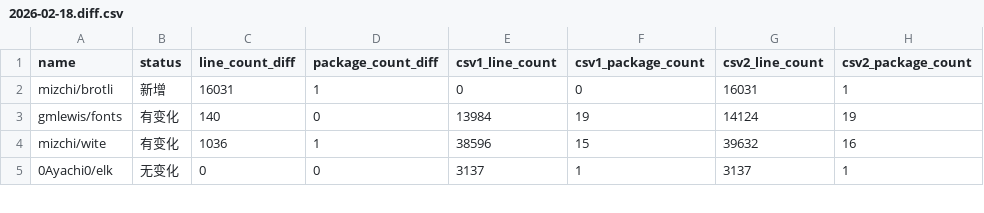
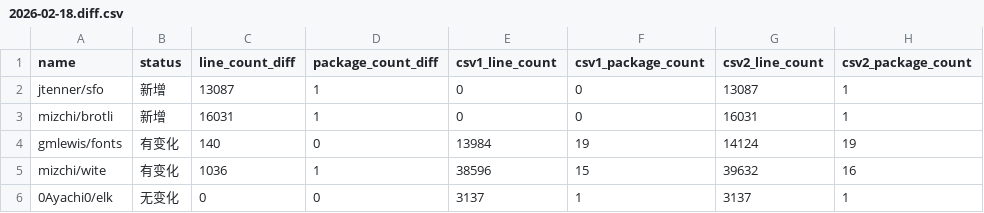
Before and after one commit to Pmemmm/MooncakesDailyData, a CSV file: diff/2026-02-18.diff.csv, drawn as a sheet; only a part is shown; the diff names each change by its address in the sheet, - before the commit and + after, or states it on an @@ line.

```diff
--- a/diff/2026-02-18.diff.csv
+++ b/diff/2026-02-18.diff.csv
+row 2: jtenner/sfo | 新增 | 13087 | 1 | 0 | 0 | 13087 | 1
```
Also changed, not shown: data/2026-02-18.csv.
